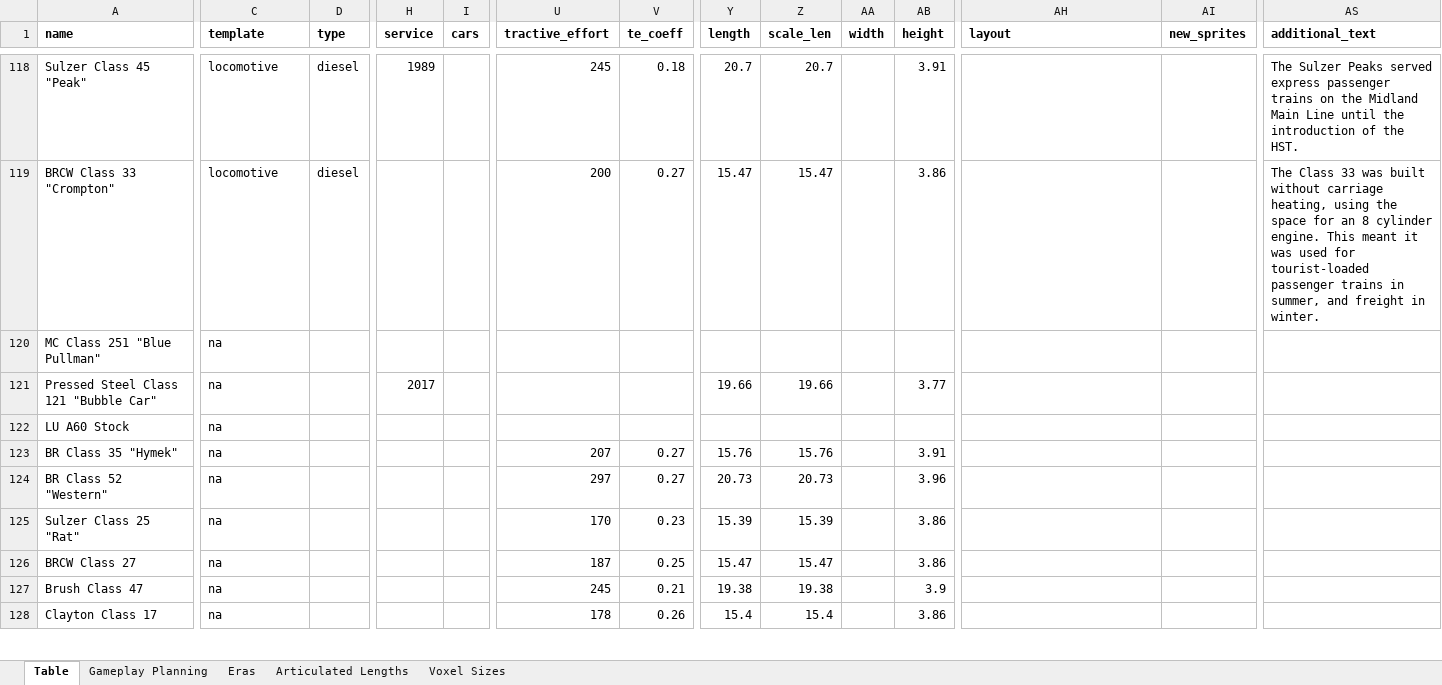
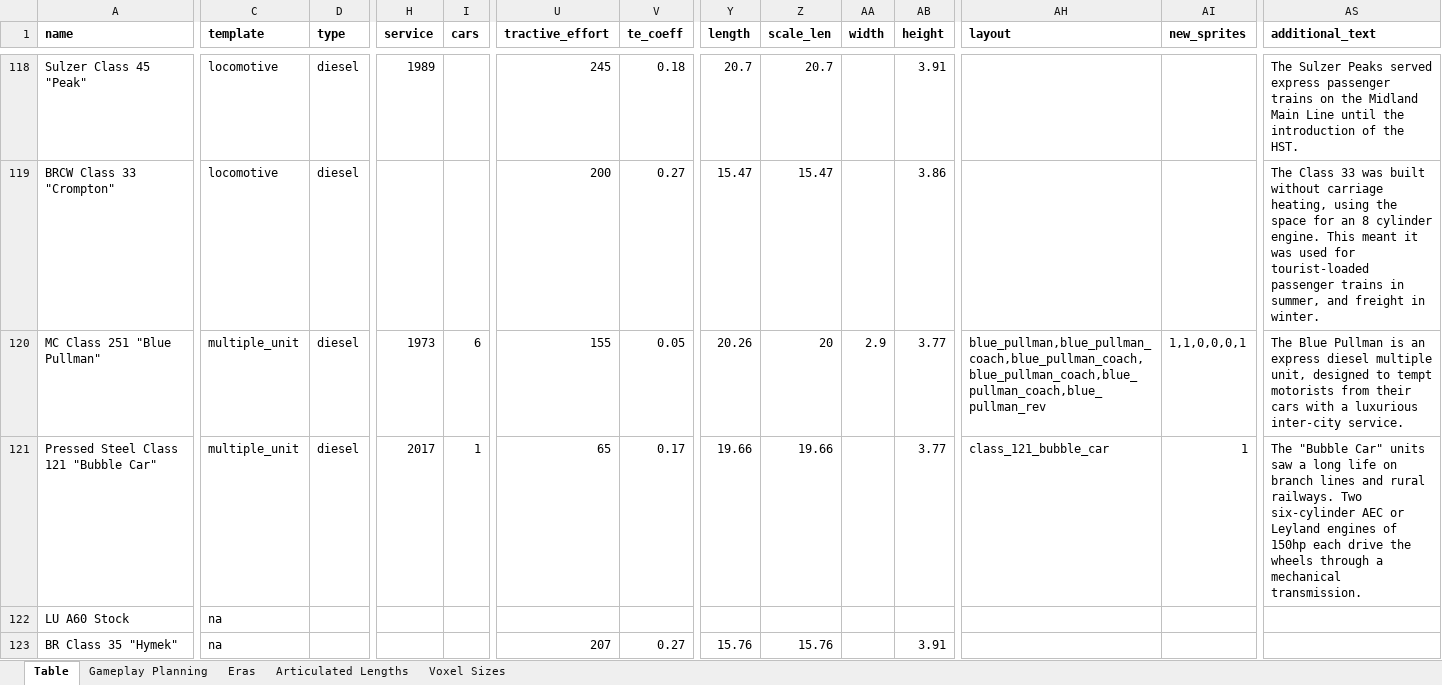
Before and after one commit to mattkimber/timberwolfs_trains, an Excel workbook: Tracking Table.xlsm, sheet Table, drawn as a sheet; only a part is shown, gaps mark what is left out; the shorter side is filled out with more unchanged rows; values as stored, in another font and other column widths than the file's, no borders; the diff covers the shown part only; the diff names each change by its address in the sheet, - before the commit and + after, or states it on an @@ line.

Commit message:
blue pullman and class 121

```diff
--- a/Tracking Table.xlsm (sheet Table)
+++ b/Tracking Table.xlsm (sheet Table)
-C120:C121 (template): na
+C120:C121 (template): multiple_unit
-D120:D121 (type): (empty)
+D120:D121 (type): diesel
-H120 (service): (empty)
+H120 (service): 1973
-I120 (cars): (empty)
+I120 (cars): 6
-U120 (tractive_effort): (empty)
+U120 (tractive_effort): 155
-V120 (te_coeff): (empty)
+V120 (te_coeff): 0.05
-Y120 (length): (empty)
+Y120 (length): 20.26
-Z120 (scale_len): (empty)
+Z120 (scale_len): 20
-AA120 (width): (empty)
+AA120 (width): 2.9
-AB120 (height): (empty)
+AB120 (height): 3.77
-AH120 (layout): (empty)
+AH120 (layout): blue_pullman,blue_pullman_coach,blue_pullman_coach,blue_pullman_coach,blue_pullman_coach,blue_pullman_rev
-AI120 (new_sprites): (empty)
+AI120 (new_sprites): 1,1,0,0,0,1
-AS120 (additional_text): (empty)
+AS120 (additional_text): The Blue Pullman is an express diesel multiple unit, designed to tempt motorists from their cars with a luxurious inter-city service.
-I121 (cars): (empty)
+I121 (cars): 1
-U121 (tractive_effort): (empty)
+U121 (tractive_effort): 65
-V121 (te_coeff): (empty)
+V121 (te_coeff): 0.17
-AH121 (layout): (empty)
+AH121 (layout): class_121_bubble_car
-AI121 (new_sprites): (empty)
+AI121 (new_sprites): 1
-AS121 (additional_text): (empty)
+AS121 (additional_text): The "Bubble Car" units saw a long life on branch lines and rural railways. Two six-cylinder AEC or Leyland engines of 150hp each drive the wheels through a mechanical transmission.
```
Also changed, not shown: 8 edited cells elsewhere in this sheet, sheet Gameplay Planning, 6 other files.
